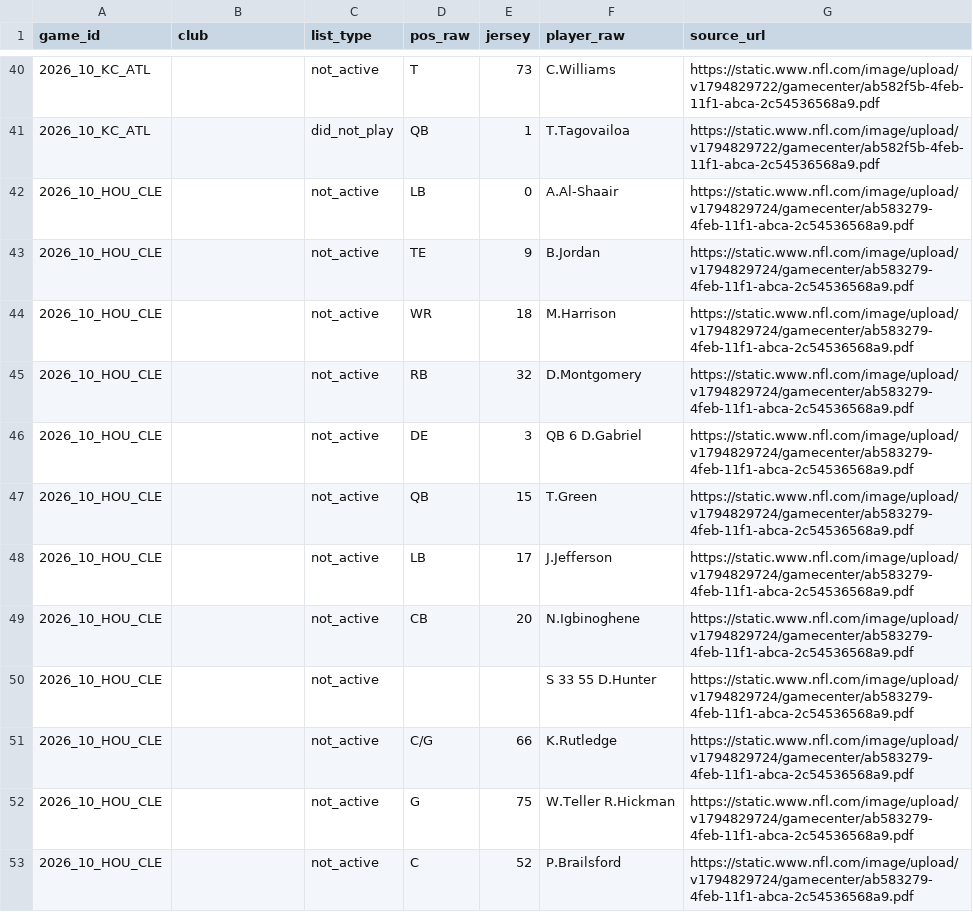
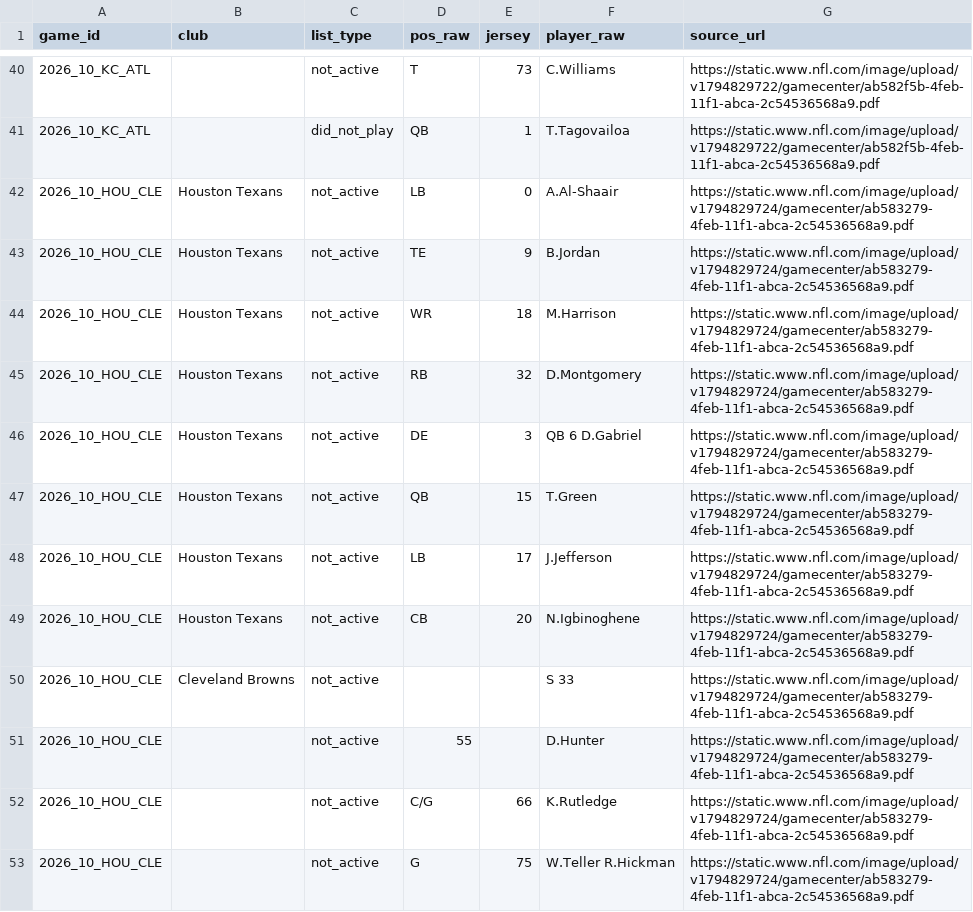
Before and after one commit to sassnarep3-star/FL2, a CSV file: fl2-depth/data/verified/inactives-2026-w10.csv, drawn as a sheet; only a part is shown, gaps mark what is left out; the shorter side is filled out with more unchanged rows.

```diff
--- a/fl2-depth/data/verified/inactives-2026-w10.csv
+++ b/fl2-depth/data/verified/inactives-2026-w10.csv
@@ -41,11 +41,12 @@ game_id,club,list_type,pos_raw,jersey,player_raw,source_url
 2026_10_KC_ATL,,did_not_play,QB,1,T.Tagovailoa,https://static.www.nfl.com/image/upload/v1794829722/gamecenter/ab582f5b-4feb-11f1-abca-2c54536568a9.pdf
-2026_10_HOU_CLE,,not_active,LB,0,A.Al-Shaair,https://static.www.nfl.com/image/upload/v1794829724/gamecenter/ab583279-4feb-11f1-abca-2c54536568a9.pdf
-2026_10_HOU_CLE,,not_active,TE,9,B.Jordan,https://static.www.nfl.com/image/upload/v1794829724/gamecenter/ab583279-4feb-11f1-abca-2c54536568a9.pdf
-2026_10_HOU_CLE,,not_active,WR,18,M.Harrison,https://static.www.nfl.com/image/upload/v1794829724/gamecenter/ab583279-4feb-11f1-abca-2c54536568a9.pdf
-2026_10_HOU_CLE,,not_active,RB,32,D.Montgomery,https://static.www.nfl.com/image/upload/v1794829724/gamecenter/ab583279-4feb-11f1-abca-2c54536568a9.pdf
-2026_10_HOU_CLE,,not_active,DE,3,QB 6 D.Gabriel,https://static.www.nfl.com/image/upload/v1794829724/gamecenter/ab583279-4feb-11f1-abca-2c54536568a9.pdf
-2026_10_HOU_CLE,,not_active,QB,15,T.Green,https://static.www.nfl.com/image/upload/v1794829724/gamecenter/ab583279-4feb-11f1-abca-2c54536568a9.pdf
-2026_10_HOU_CLE,,not_active,LB,17,J.Jefferson,https://static.www.nfl.com/image/upload/v1794829724/gamecenter/ab583279-4feb-11f1-abca-2c54536568a9.pdf
-2026_10_HOU_CLE,,not_active,CB,20,N.Igbinoghene,https://static.www.nfl.com/image/upload/v1794829724/gamecenter/ab583279-4feb-11f1-abca-2c54536568a9.pdf
-2026_10_HOU_CLE,,not_active,,,S 33 55 D.Hunter,https://static.www.nfl.com/image/upload/v1794829724/gamecenter/ab583279-4feb-11f1-abca-2c54536568a9.pdf
+2026_10_HOU_CLE,Houston Texans,not_active,LB,0,A.Al-Shaair,https://static.www.nfl.com/image/upload/v1794829724/gamecenter/ab583279-4feb-11f1-abca-2c54536568a9.pdf
+2026_10_HOU_CLE,Houston Texans,not_active,TE,9,B.Jordan,https://static.www.nfl.com/image/upload/v1794829724/gamecenter/ab583279-4feb-11f1-abca-2c54536568a9.pdf
+2026_10_HOU_CLE,Houston Texans,not_active,WR,18,M.Harrison,https://static.www.nfl.com/image/upload/v1794829724/gamecenter/ab583279-4feb-11f1-abca-2c54536568a9.pdf
+2026_10_HOU_CLE,Houston Texans,not_active,RB,32,D.Montgomery,https://static.www.nfl.com/image/upload/v1794829724/gamecenter/ab583279-4feb-11f1-abca-2c54536568a9.pdf
+2026_10_HOU_CLE,Houston Texans,not_active,DE,3,QB 6 D.Gabriel,https://static.www.nfl.com/image/upload/v1794829724/gamecenter/ab583279-4feb-11f1-abca-2c54536568a9.pdf
+2026_10_HOU_CLE,Houston Texans,not_active,QB,15,T.Green,https://static.www.nfl.com/image/upload/v1794829724/gamecenter/ab583279-4feb-11f1-abca-2c54536568a9.pdf
+2026_10_HOU_CLE,Houston Texans,not_active,LB,17,J.Jefferson,https://static.www.nfl.com/image/upload/v1794829724/gamecenter/ab583279-4feb-11f1-abca-2c54536568a9.pdf
+2026_10_HOU_CLE,Houston Texans,not_active,CB,20,N.Igbinoghene,https://static.www.nfl.com/image/upload/v1794829724/gamecenter/ab583279-4feb-11f1-abca-2c54536568a9.pdf
+2026_10_HOU_CLE,Cleveland Browns,not_active,,,S 33,https://static.www.nfl.com/image/upload/v1794829724/gamecenter/ab583279-4feb-11f1-abca-2c54536568a9.pdf
+2026_10_HOU_CLE,,not_active,55,,D.Hunter,https://static.www.nfl.com/image/upload/v1794829724/gamecenter/ab583279-4feb-11f1-abca-2c54536568a9.pdf
 2026_10_HOU_CLE,,not_active,C/G,66,K.Rutledge,https://static.www.nfl.com/image/upload/v1794829724/gamecenter/ab583279-4feb-11f1-abca-2c54536568a9.pdf
```
Also changed, not shown: fl2-depth/data/verified/gamebooks-2026-w10.csv, 7 other files.
